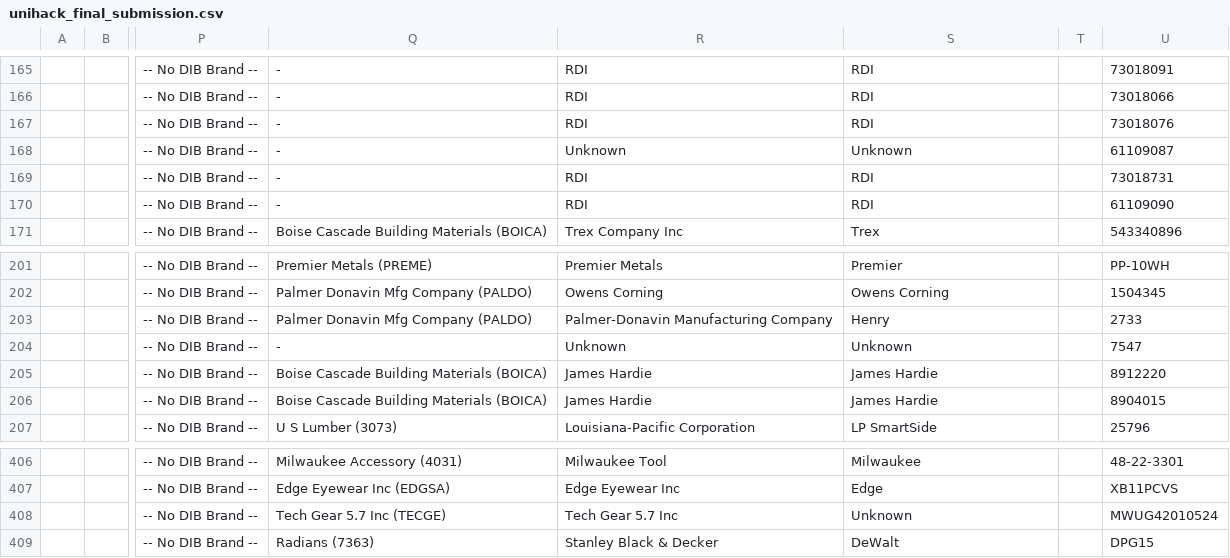
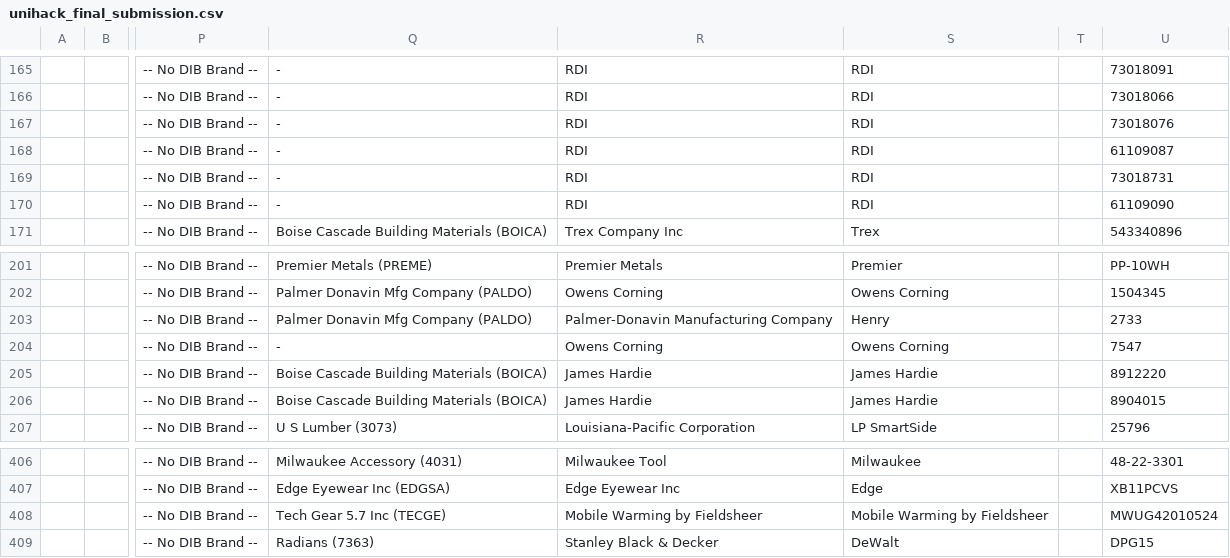
Before and after one commit to multani6/sku-to-schema, a CSV file: outputs/unihack_final_submission.csv, drawn as a sheet; only a part is shown, gaps mark what is left out; the diff names each change by its address in the sheet, - before the commit and + after, or states it on an @@ line.

```diff
--- a/outputs/unihack_final_submission.csv
+++ b/outputs/unihack_final_submission.csv
-R168: Unknown
+R168: RDI
-S168: Unknown
+S168: RDI
-R204: Unknown
+R204: Owens Corning
-S204: Unknown
+S204: Owens Corning
-R408: Tech Gear 5.7 Inc
+R408: Mobile Warming by Fieldsheer
-S408: Unknown
+S408: Mobile Warming by Fieldsheer
```
Also changed, not shown: 3 other files.
